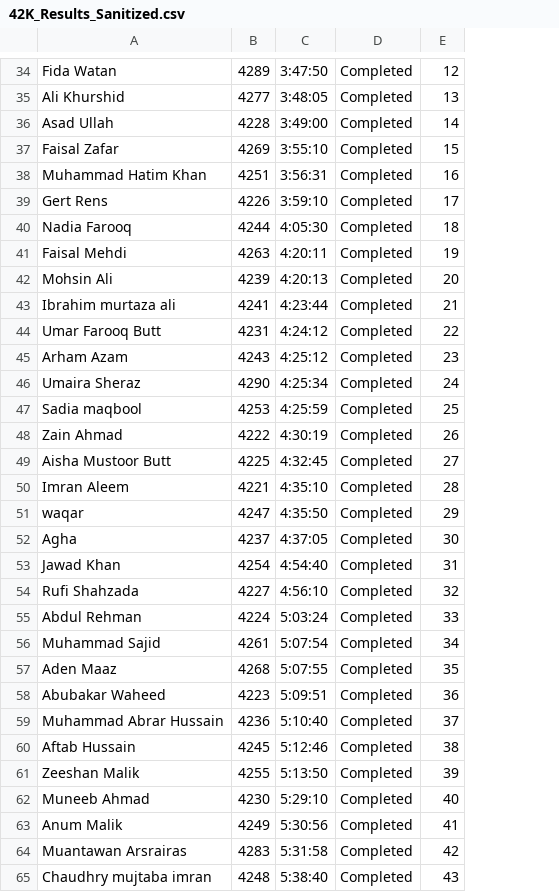
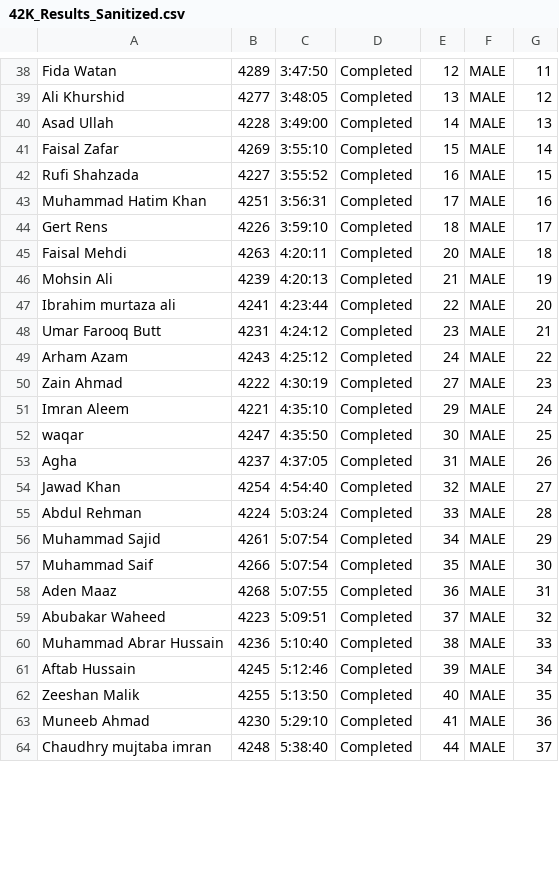
Before and after one commit to abdullahsufyan01/backend-lahore-marathon, a CSV file: public/42K_Results_Sanitized.csv, drawn as a sheet; only a part is shown, gaps mark what is left out; removed rows and columns are numbered as before the commit, all else as after; the diff covers the shown part only; the diff names each change by its address in the sheet, - before the commit and + after, or states it on an @@ line.

```diff
--- a/public/42K_Results_Sanitized.csv
+++ b/public/42K_Results_Sanitized.csv
+column F, rows 38-41: all MALE; rows 43-56: all MALE; rows 58-64: all MALE
+column G, rows 38-41: 11 | 12 | 13 | 14; rows 43-56: 16 | 17 | 18 | 19 | 20 | 21 | 22 | 23 | 24 | 25 | 26 | 27 | 28 | 29; rows 58-64: 31 | 32 | 33 | 34 | 35 | 36 | 37
+row 42: Rufi Shahzada | 4227 | 3:55:52 | Completed | 16 | MALE | 15
-E43: 16
+E43: 17
-E44: 17
+E44: 18
-row 40: Nadia Farooq | 4244 | 4:05:30 | Completed | 18
-E45: 19
+E45: 20
-E46: 20
+E46: 21
-E47: 21
+E47: 22
-E48: 22
+E48: 23
-E49: 23
+E49: 24
-row 46: Umaira Sheraz | 4290 | 4:25:34 | Completed | 24
-row 47: Sadia maqbool | 4253 | 4:25:59 | Completed | 25
-E50: 26
+E50: 27
-row 49: Aisha Mustoor Butt | 4225 | 4:32:45 | Completed | 27
-E51: 28
+E51: 29
-E52: 29
+E52: 30
-E53: 30
+E53: 31
-E54: 31
+E54: 32
-row 54: Rufi Shahzada | 4227 | 4:56:10 | Completed | 32
+row 57: Muhammad Saif | 4266 | 5:07:54 | Completed | 35 | MALE | 30
-E58: 35
+E58: 36
-E59: 36
+E59: 37
-E60: 37
+E60: 38
-E61: 38
+E61: 39
-E62: 39
+E62: 40
-E63: 40
+E63: 41
-row 63: Anum Malik | 4249 | 5:30:56 | Completed | 41
-row 64: Muantawan Arsrairas | 4283 | 5:31:58 | Completed | 42
-E64: 43
+E64: 44
```
Also changed, not shown: 6 added rows, 2 removed rows, 1 moved row and 5 edited cells elsewhere in this file, public/21K_Results_Sanitized.csv, public/5K_Results_Sanitized.csv, 4 other files.
